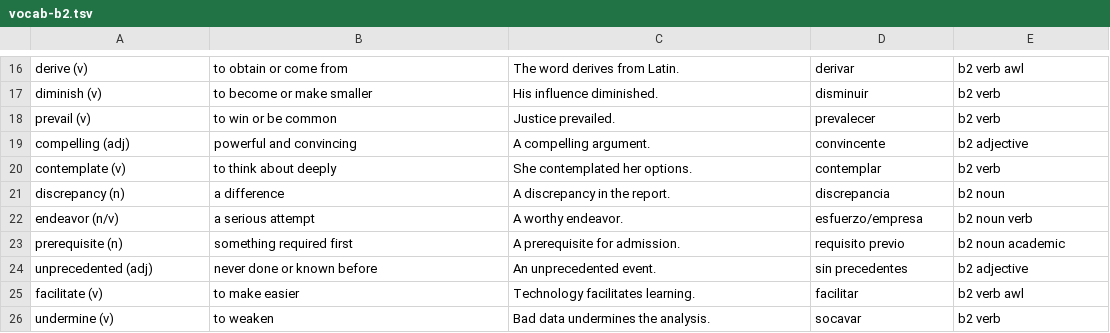
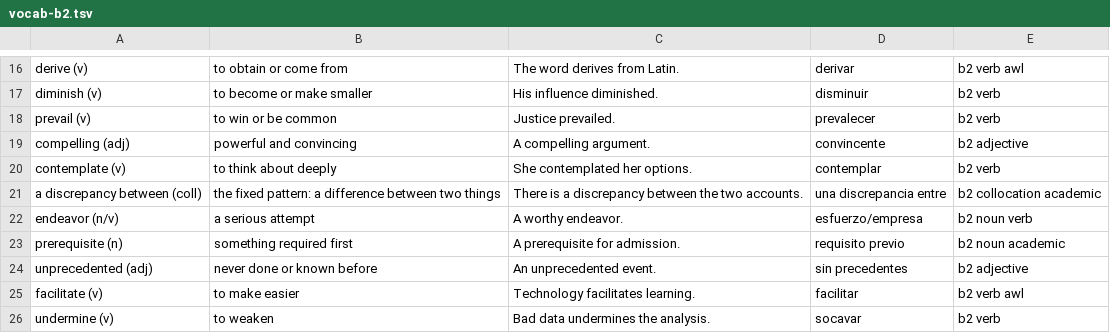
Before and after one commit to spinedab/INGLES, a TSV file: plan-personal/anki/vocab-b2.tsv, drawn as a sheet; only a part is shown, gaps mark what is left out; removed rows and columns are numbered as before the commit, all else as after; the diff names each change by its address in the sheet, - before the commit and + after, or states it on an @@ line.

```diff
--- a/plan-personal/anki/vocab-b2.tsv
+++ b/plan-personal/anki/vocab-b2.tsv
-row 21: discrepancy (n) | a difference | A discrepancy in the report. | discrepancia | b2 noun
+row 21: a discrepancy between (coll) | the fixed pattern: a difference between two things | There is a discrepancy between the two accounts. | una discrepancia entre | b2 collocation academic
```
Also changed, not shown: content/vocab/b2.tsv, 4 other files.
